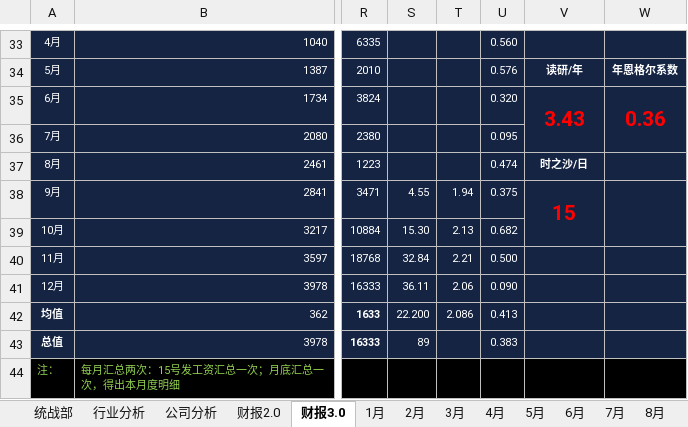
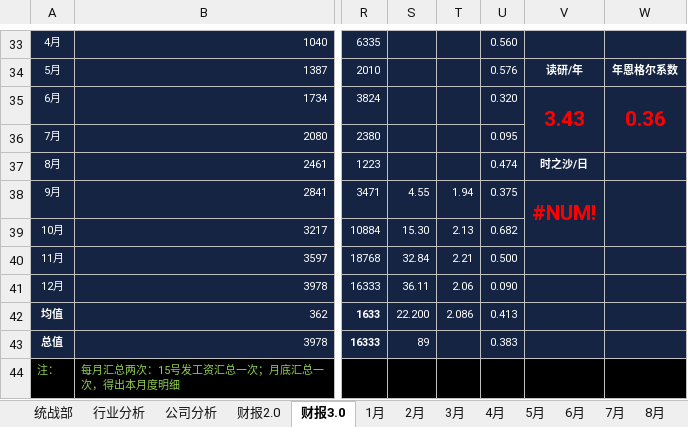
Before and after one commit to JokerPider/booknotes, an Excel workbook: 2018年度计划.xlsx, sheet 财报3.0, drawn as a sheet; only a part is shown, gaps mark what is left out; values as stored, in another font and other column widths than the file's, no borders; charts and pictures not drawn; the diff names each change by its address in the sheet, - before the commit and + after, or states it on an @@ line.

```diff
--- a/2018年度计划.xlsx (sheet 财报3.0)
+++ b/2018年度计划.xlsx (sheet 财报3.0)
-V38: 15
+V38: #NUM!
```
Also changed, not shown: 2019年度计划.xlsx.
